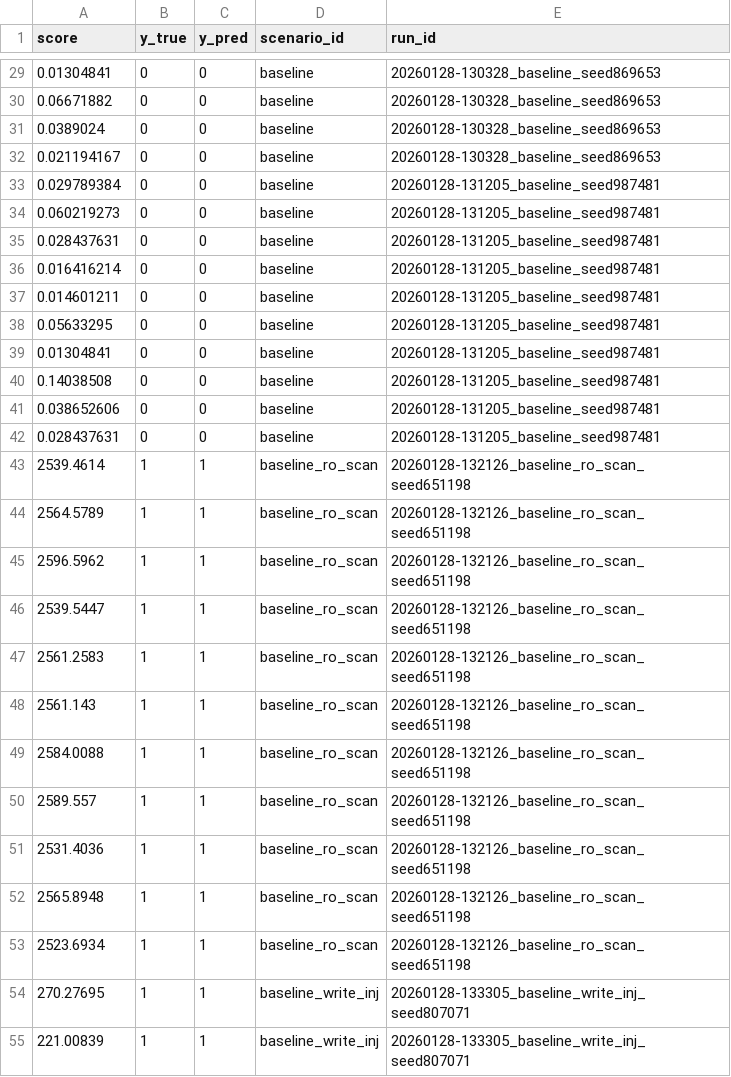
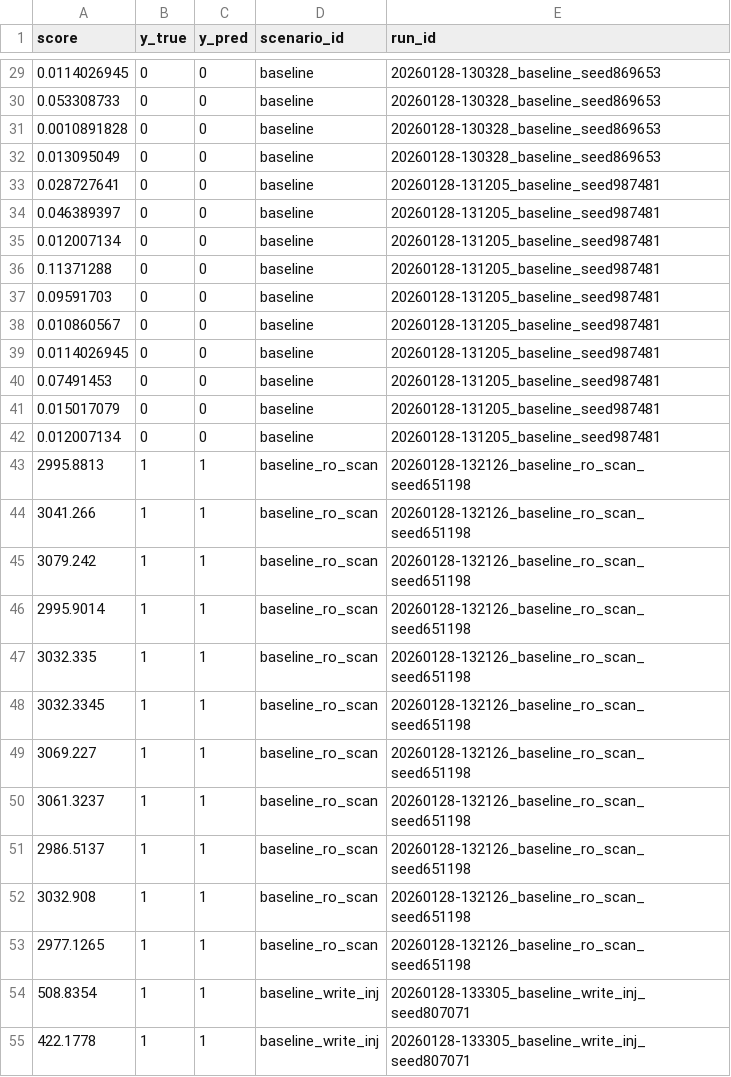
Before and after one commit to manuv2000/Praca_inzynierska, a CSV file: data_prepared/unsupervised/step5_autoencoder/test_scores.csv, drawn as a sheet; only a part is shown, gaps mark what is left out; the diff covers the shown part only.

```diff
--- a/data_prepared/unsupervised/step5_autoencoder/test_scores.csv
+++ b/data_prepared/unsupervised/step5_autoencoder/test_scores.csv
@@ -29,27 +29,27 @@ score,y_true,y_pred,scenario_id,run_id
-0.01304841,0,0,baseline,20260128-130328_baseline_seed869653
-0.06671882,0,0,baseline,20260128-130328_baseline_seed869653
-0.0389024,0,0,baseline,20260128-130328_baseline_seed869653
-0.021194167,0,0,baseline,20260128-130328_baseline_seed869653
-0.029789384,0,0,baseline,20260128-131205_baseline_seed987481
-0.060219273,0,0,baseline,20260128-131205_baseline_seed987481
-0.028437631,0,0,baseline,20260128-131205_baseline_seed987481
-0.016416214,0,0,baseline,20260128-131205_baseline_seed987481
-0.014601211,0,0,baseline,20260128-131205_baseline_seed987481
-0.05633295,0,0,baseline,20260128-131205_baseline_seed987481
-0.01304841,0,0,baseline,20260128-131205_baseline_seed987481
-0.14038508,0,0,baseline,20260128-131205_baseline_seed987481
-0.038652606,0,0,baseline,20260128-131205_baseline_seed987481
-0.028437631,0,0,baseline,20260128-131205_baseline_seed987481
-2539.4614,1,1,baseline_ro_scan,20260128-132126_baseline_ro_scan_seed651198
-2564.5789,1,1,baseline_ro_scan,20260128-132126_baseline_ro_scan_seed651198
-2596.5962,1,1,baseline_ro_scan,20260128-132126_baseline_ro_scan_seed651198
-2539.5447,1,1,baseline_ro_scan,20260128-132126_baseline_ro_scan_seed651198
-2561.2583,1,1,baseline_ro_scan,20260128-132126_baseline_ro_scan_seed651198
-2561.143,1,1,baseline_ro_scan,20260128-132126_baseline_ro_scan_seed651198
-2584.0088,1,1,baseline_ro_scan,20260128-132126_baseline_ro_scan_seed651198
-2589.557,1,1,baseline_ro_scan,20260128-132126_baseline_ro_scan_seed651198
-2531.4036,1,1,baseline_ro_scan,20260128-132126_baseline_ro_scan_seed651198
-2565.8948,1,1,baseline_ro_scan,20260128-132126_baseline_ro_scan_seed651198
-2523.6934,1,1,baseline_ro_scan,20260128-132126_baseline_ro_scan_seed651198
-270.27695,1,1,baseline_write_inj,20260128-133305_baseline_write_inj_seed807071
-221.00839,1,1,baseline_write_inj,20260128-133305_baseline_write_inj_seed807071
+0.0114026945,0,0,baseline,20260128-130328_baseline_seed869653
+0.053308733,0,0,baseline,20260128-130328_baseline_seed869653
+0.0010891828,0,0,baseline,20260128-130328_baseline_seed869653
+0.013095049,0,0,baseline,20260128-130328_baseline_seed869653
+0.028727641,0,0,baseline,20260128-131205_baseline_seed987481
+0.046389397,0,0,baseline,20260128-131205_baseline_seed987481
+0.012007134,0,0,baseline,20260128-131205_baseline_seed987481
+0.11371288,0,0,baseline,20260128-131205_baseline_seed987481
+0.09591703,0,0,baseline,20260128-131205_baseline_seed987481
+0.010860567,0,0,baseline,20260128-131205_baseline_seed987481
+0.0114026945,0,0,baseline,20260128-131205_baseline_seed987481
+0.07491453,0,0,baseline,20260128-131205_baseline_seed987481
+0.015017079,0,0,baseline,20260128-131205_baseline_seed987481
+0.012007134,0,0,baseline,20260128-131205_baseline_seed987481
+2995.8813,1,1,baseline_ro_scan,20260128-132126_baseline_ro_scan_seed651198
+3041.266,1,1,baseline_ro_scan,20260128-132126_baseline_ro_scan_seed651198
+3079.242,1,1,baseline_ro_scan,20260128-132126_baseline_ro_scan_seed651198
+2995.9014,1,1,baseline_ro_scan,20260128-132126_baseline_ro_scan_seed651198
+3032.335,1,1,baseline_ro_scan,20260128-132126_baseline_ro_scan_seed651198
+3032.3345,1,1,baseline_ro_scan,20260128-132126_baseline_ro_scan_seed651198
+3069.227,1,1,baseline_ro_scan,20260128-132126_baseline_ro_scan_seed651198
+3061.3237,1,1,baseline_ro_scan,20260128-132126_baseline_ro_scan_seed651198
+2986.5137,1,1,baseline_ro_scan,20260128-132126_baseline_ro_scan_seed651198
+3032.908,1,1,baseline_ro_scan,20260128-132126_baseline_ro_scan_seed651198
+2977.1265,1,1,baseline_ro_scan,20260128-132126_baseline_ro_scan_seed651198
+508.8354,1,1,baseline_write_inj,20260128-133305_baseline_write_inj_seed807071
+422.1778,1,1,baseline_write_inj,20260128-133305_baseline_write_inj_seed807071
```
Also changed, not shown: 49 edited cells elsewhere in this file, capture/pcap/index.csv, data_prepared/unsupervised/step3_iforest/test_scores.csv, 29 other files.
